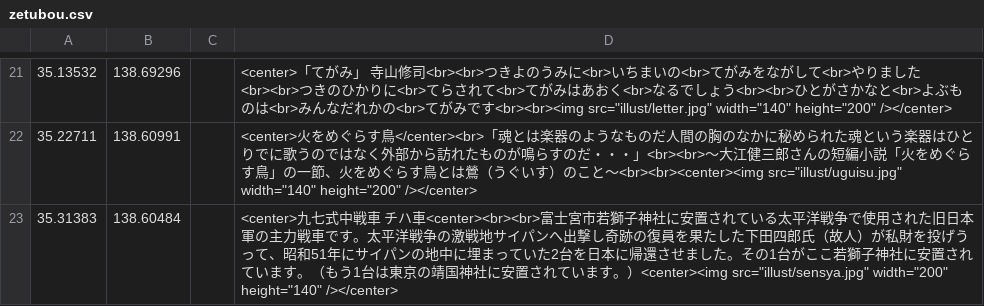
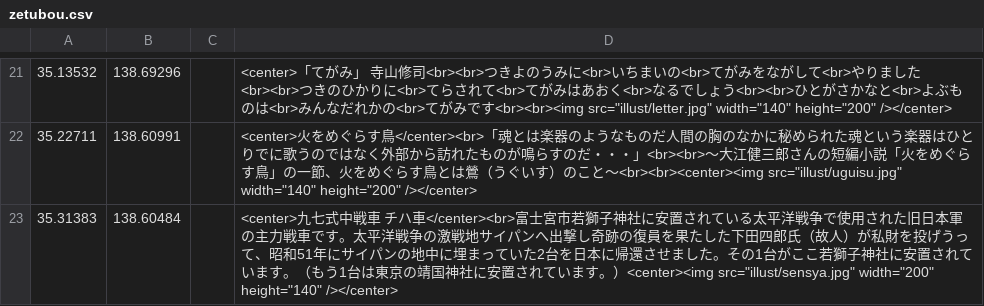
Before and after one commit to shibakin507/darkside, a CSV file: data/zetubou.csv, drawn as a sheet; only a part is shown, gaps mark what is left out.

Commit message:
Update zetubou.csv

```diff
--- a/data/zetubou.csv
+++ b/data/zetubou.csv
@@ -22,2 +22,2 @@
 35.22711,138.60991,,<center>火をめぐらす鳥</center><br>「魂とは楽器のようなものだ人間の胸のなかに秘められた魂という楽器はひとりでに歌うのではなく外部から訪れたものが鳴らすのだ・・・」<br><br>～大江健三郎さんの短編小説「火をめぐらす鳥」の一節、火をめぐらす鳥とは鶯（うぐいす）のこと～<br><br><center><img src="illust/uguisu.jpg" width="140" height="200" /></center>
-35.31383,138.60484,,<center>九七式中戦車　チハ車<center><br><br>富士宮市若獅子神社に安置されている太平洋戦争で使用された旧日本軍の主力戦車です。太平洋戦争の激戦地サイパンへ出撃し奇跡の復員を果たした下田四郎氏（故人）が私財を投げうって、昭和51年にサイパンの地中に埋まっていた2台を日本に帰還させました。その1台がここ若獅子神社に安置されています。（もう1台は東京の靖国神社に安置されています。）<center><img src="illust/sensya.jpg" width="200" height="140" /></center>
+35.31383,138.60484,,<center>九七式中戦車　チハ車</center><br>富士宮市若獅子神社に安置されている太平洋戦争で使用された旧日本軍の主力戦車です。太平洋戦争の激戦地サイパンへ出撃し奇跡の復員を果たした下田四郎氏（故人）が私財を投げうって、昭和51年にサイパンの地中に埋まっていた2台を日本に帰還させました。その1台がここ若獅子神社に安置されています。（もう1台は東京の靖国神社に安置されています。）<center><img src="illust/sensya.jpg" width="200" height="140" /></center>
```
